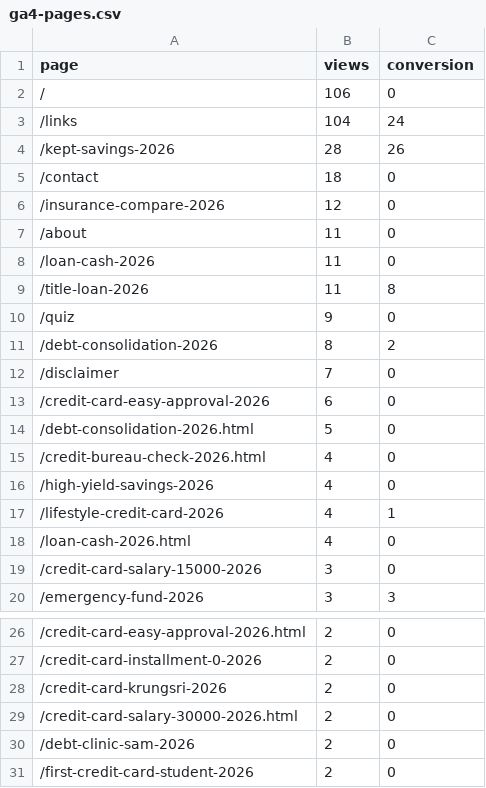
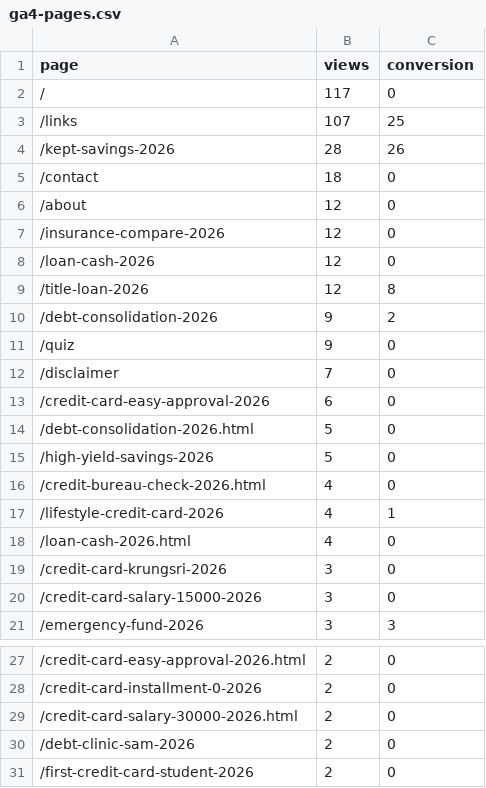
Before and after one commit to kunanonmaneerat-stack/ngernduangold-site, a CSV file: automation-log/ga4-pages.csv, drawn as a sheet; only a part is shown, gaps mark what is left out.

```diff
--- a/automation-log/ga4-pages.csv
+++ b/automation-log/ga4-pages.csv
@@ -1,12 +1,12 @@
 page,views,conversion
-/,106,0
-/links,104,24
+/,117,0
+/links,107,25
 /kept-savings-2026,28,26
 /contact,18,0
+/about,12,0
 /insurance-compare-2026,12,0
-/about,11,0
-/loan-cash-2026,11,0
-/title-loan-2026,11,8
+/loan-cash-2026,12,0
+/title-loan-2026,12,8
+/debt-consolidation-2026,9,2
 /quiz,9,0
-/debt-consolidation-2026,8,2
 /disclaimer,7,0
@@ -14,6 +14,7 @@ page,views,conversion
 /debt-consolidation-2026.html,5,0
+/high-yield-savings-2026,5,0
 /credit-bureau-check-2026.html,4,0
-/high-yield-savings-2026,4,0
 /lifestyle-credit-card-2026,4,1
 /loan-cash-2026.html,4,0
+/credit-card-krungsri-2026,3,0
 /credit-card-salary-15000-2026,3,0
@@ -27,3 +28,2 @@ page,views,conversion
 /credit-card-installment-0-2026,2,0
-/credit-card-krungsri-2026,2,0
 /credit-card-salary-30000-2026.html,2,0
```
Also changed, not shown: 40 other files.
